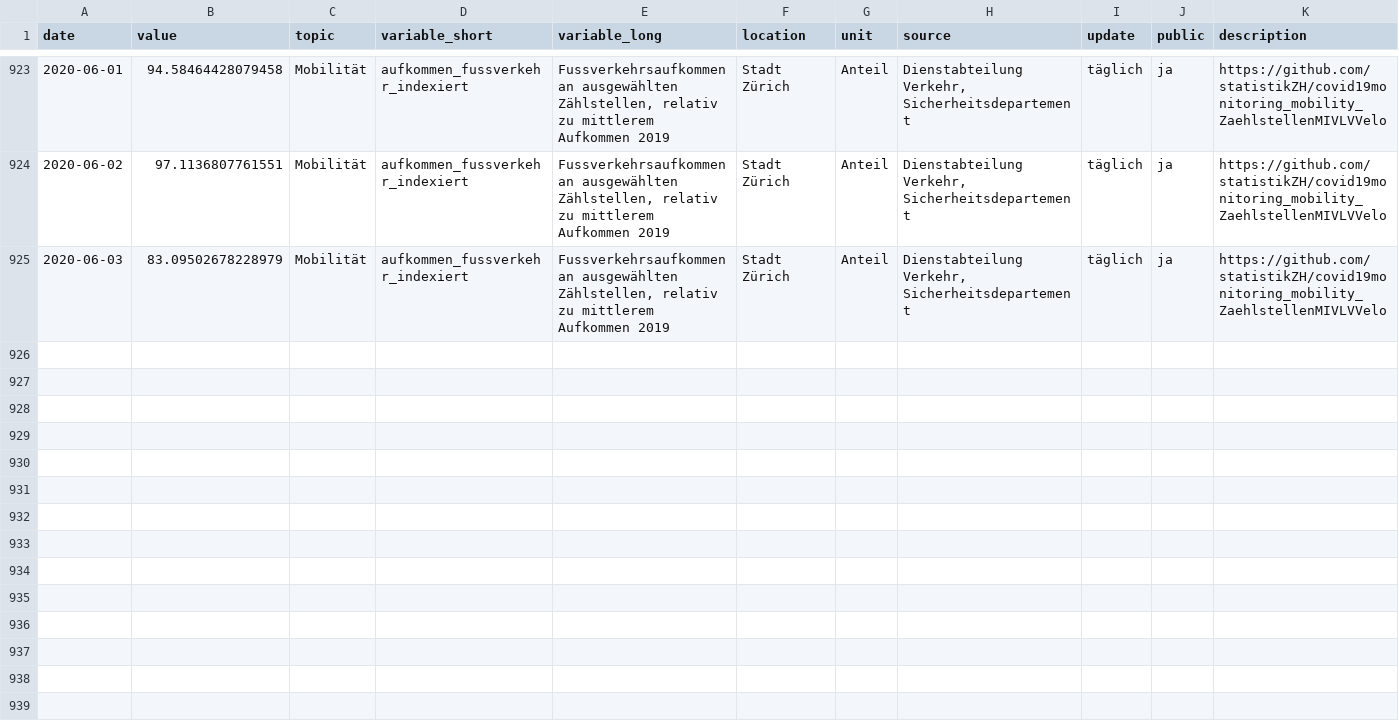
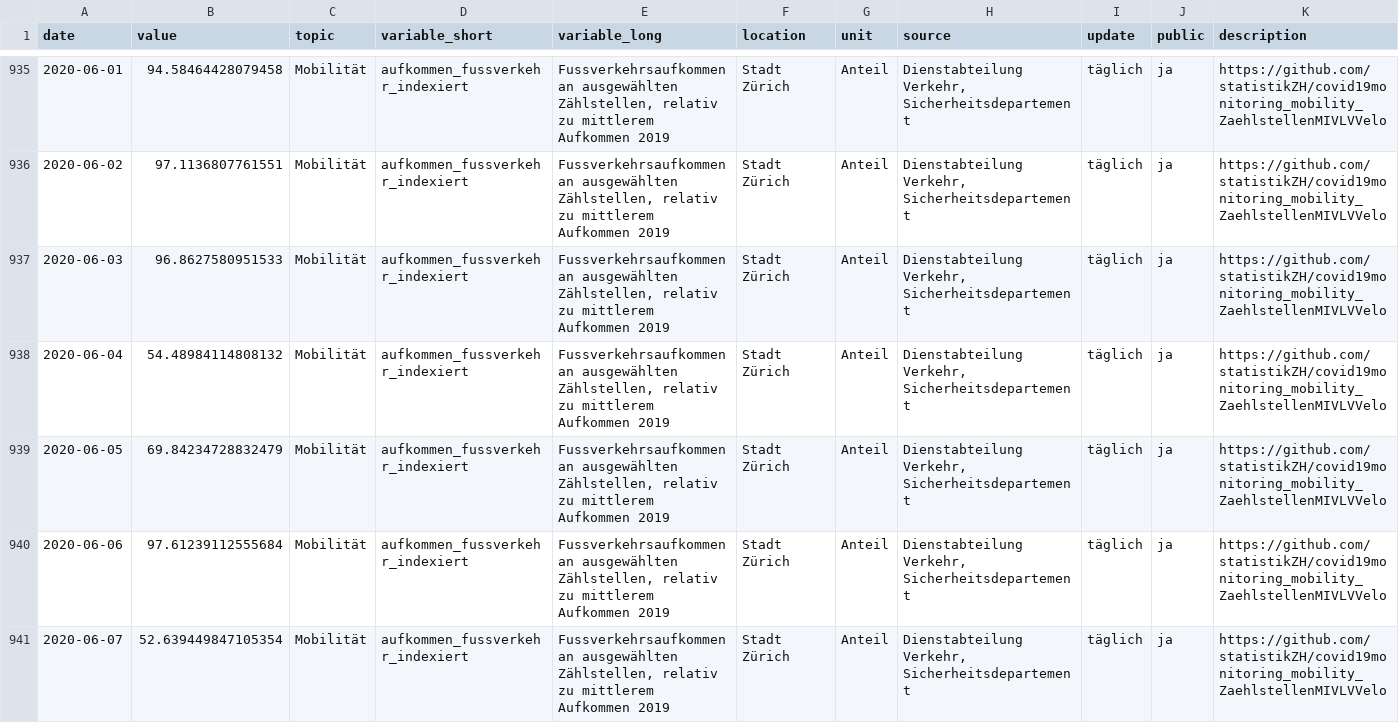
Before and after one commit to statistikZH/covid19monitoring_mobility_ZaehlstellenMIVLVVelo, a CSV file: Mobilität_AufkommenTerrestrischerVerkehr.csv, drawn as a sheet; only a part is shown, gaps mark what is left out; the diff covers the shown part only.

```diff
--- a/Mobilität_AufkommenTerrestrischerVerkehr.csv
+++ b/Mobilität_AufkommenTerrestrischerVerkehr.csv
@@ -924,2 +936,6 @@ date,value,topic,variable_short,variable_long,location,unit,source,update,public
 2020-06-02,97.1136807761551,Mobilität,aufkommen_fussverkehr_indexiert,"Fussverkehrsaufkommen an ausgewählten Zählstellen, relativ zu mittlerem Aufkommen 2019",Stadt Zürich,Anteil,"Dienstabteilung Verkehr, Sicherheitsdepartement",täglich,ja,https://github.com/statistikZH/covid19monitoring_mobility_ZaehlstellenMIVLVVelo
-2020-06-03,83.09502678228979,Mobilität,aufkommen_fussverkehr_indexiert,"Fussverkehrsaufkommen an ausgewählten Zählstellen, relativ zu mittlerem Aufkommen 2019",Stadt Zürich,Anteil,"Dienstabteilung Verkehr, Sicherheitsdepartement",täglich,ja,https://github.com/statistikZH/covid19monitoring_mobility_ZaehlstellenMIVLVVelo
+2020-06-03,96.8627580951533,Mobilität,aufkommen_fussverkehr_indexiert,"Fussverkehrsaufkommen an ausgewählten Zählstellen, relativ zu mittlerem Aufkommen 2019",Stadt Zürich,Anteil,"Dienstabteilung Verkehr, Sicherheitsdepartement",täglich,ja,https://github.com/statistikZH/covid19monitoring_mobility_ZaehlstellenMIVLVVelo
+2020-06-04,54.48984114808132,Mobilität,aufkommen_fussverkehr_indexiert,"Fussverkehrsaufkommen an ausgewählten Zählstellen, relativ zu mittlerem Aufkommen 2019",Stadt Zürich,Anteil,"Dienstabteilung Verkehr, Sicherheitsdepartement",täglich,ja,https://github.com/statistikZH/covid19monitoring_mobility_ZaehlstellenMIVLVVelo
+2020-06-05,69.84234728832479,Mobilität,aufkommen_fussverkehr_indexiert,"Fussverkehrsaufkommen an ausgewählten Zählstellen, relativ zu mittlerem Aufkommen 2019",Stadt Zürich,Anteil,"Dienstabteilung Verkehr, Sicherheitsdepartement",täglich,ja,https://github.com/statistikZH/covid19monitoring_mobility_ZaehlstellenMIVLVVelo
+2020-06-06,97.61239112555684,Mobilität,aufkommen_fussverkehr_indexiert,"Fussverkehrsaufkommen an ausgewählten Zählstellen, relativ zu mittlerem Aufkommen 2019",Stadt Zürich,Anteil,"Dienstabteilung Verkehr, Sicherheitsdepartement",täglich,ja,https://github.com/statistikZH/covid19monitoring_mobility_ZaehlstellenMIVLVVelo
+2020-06-07,52.639449847105354,Mobilität,aufkommen_fussverkehr_indexiert,"Fussverkehrsaufkommen an ausgewählten Zählstellen, relativ zu mittlerem Aufkommen 2019",Stadt Zürich,Anteil,"Dienstabteilung Verkehr, Sicherheitsdepartement",täglich,ja,https://github.com/statistikZH/covid19monitoring_mobility_ZaehlstellenMIVLVVelo
```
Also changed, not shown: 12 added rows and 3 edited cells elsewhere in this file.
